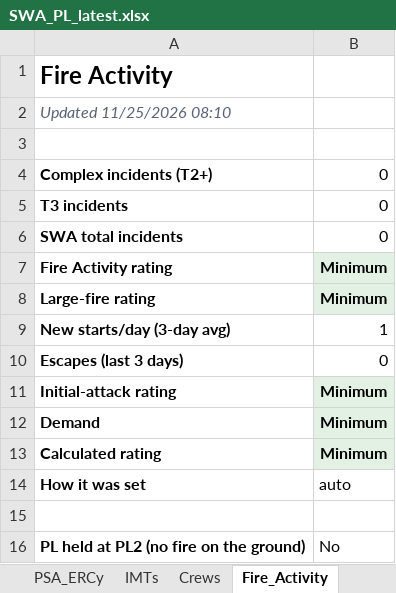
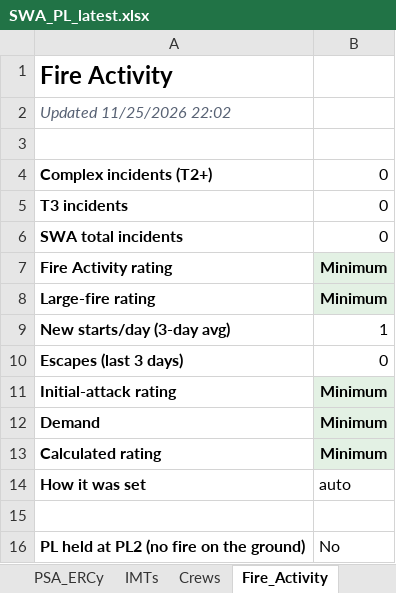
Before and after one commit to SWCCFireWx/sw-pl-tool, an Excel workbook: reports/SWA_PL_latest.xlsx, sheet Fire_Activity, drawn as a sheet; values as stored, in another font and other column widths than the file's, no borders; the diff names each change by its address in the sheet, - before the commit and + after, or states it on an @@ line.

```diff
--- a/reports/SWA_PL_latest.xlsx (sheet Fire_Activity)
+++ b/reports/SWA_PL_latest.xlsx (sheet Fire_Activity)
-A2: Updated 11/25/2026 08:10
+A2: Updated 11/25/2026 22:02
```
Also changed, not shown: sheet PL_Outcome, sheet IMTs, sheet Crews, 12 other files.
